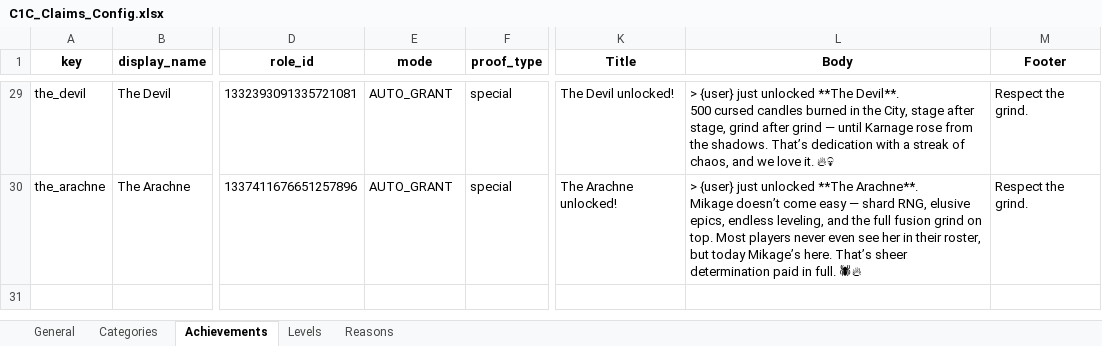
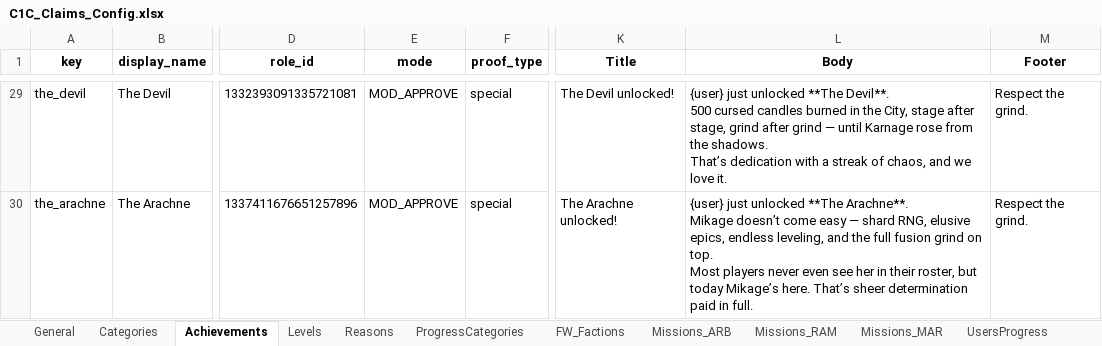
Before and after one commit to cailleanC1C/C1C-Achievements, an Excel workbook: C1C_Claims_Config.xlsx, sheet Achievements, drawn as a sheet; only a part is shown, gaps mark what is left out; values as stored, in another font and other column widths than the file's, no borders; charts and pictures not drawn; ↵ is a line break in a cell; the diff covers the shown part only; the diff names each change by its address in the sheet, - before the commit and + after, or states it on an @@ line.

```diff
--- a/C1C_Claims_Config.xlsx (sheet Achievements)
+++ b/C1C_Claims_Config.xlsx (sheet Achievements)
+sheet tab: ProgressCategories
+sheet tab: FW_Factions
+sheet tab: Missions_ARB
+sheet tab: Missions_RAM
+sheet tab: Missions_MAR
+sheet tab: UsersProgress
-E29:E30 (mode): AUTO_GRANT
+E29:E30 (mode): MOD_APPROVE
-L29 (Body): > {user} just unlocked **The Devil**. ↵ 500 cursed candles burned in the City, stage after stage, grind after grind — until Karnage rose from the shadows. That’s dedication with a streak of chaos, and we love it. 🔥💀
+L29 (Body): {user} just unlocked **The Devil**. ↵ 500 cursed candles burned in the City, stage after stage, grind after grind — until Karnage rose from the shadows. ↵ That’s dedication with a streak of chaos, and we love it.
-L30 (Body): > {user} just unlocked **The Arachne**. ↵ Mikage doesn’t come easy — shard RNG, elusive epics, endless leveling, and the full fusion grind on top. Most players never even see her in their roster, but today Mikage’s here. That’s sheer determination paid in full. 🕷🔥
+L30 (Body): {user} just unlocked **The Arachne**. ↵ Mikage doesn’t come easy — shard RNG, elusive epics, endless leveling, and the full fusion grind on top. ↵ Most players never even see her in their roster, but today Mikage’s here. That’s sheer determination paid in full.
```
Also changed, not shown: 34 edited cells elsewhere in this sheet, sheet Levels, sheet General, other sheet tabs, charts or pictures.
